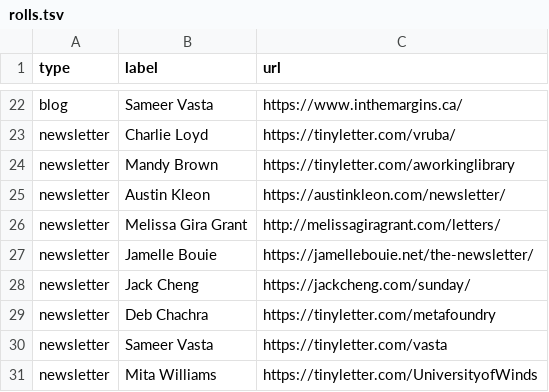
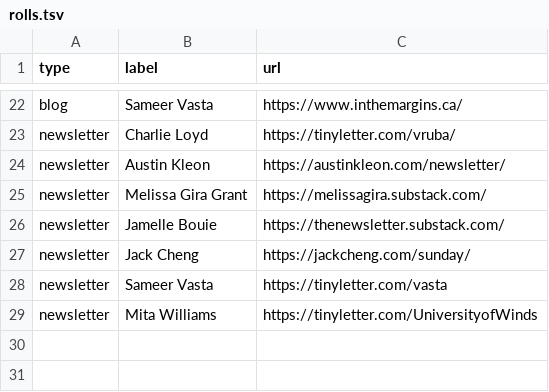
Before and after one commit to lchski/lucascherkewski.com, a TSV file: _data/rolls.tsv, drawn as a sheet; only a part is shown, gaps mark what is left out.

Commit message:
remove/update newsletters based on a review of URLs

```diff
--- a/_data/rolls.tsv
+++ b/_data/rolls.tsv
@@ -23,8 +23,6 @@ blog	Sameer Vasta	https://www.inthemargins.ca/
 newsletter	Charlie Loyd	https://tinyletter.com/vruba/
-newsletter	Mandy Brown	https://tinyletter.com/aworkinglibrary
 newsletter	Austin Kleon	https://austinkleon.com/newsletter/
-newsletter	Melissa Gira Grant	http://melissagiragrant.com/letters/
-newsletter	Jamelle Bouie	https://jamellebouie.net/the-newsletter/
+newsletter	Melissa Gira Grant	https://melissagira.substack.com/
+newsletter	Jamelle Bouie	https://thenewsletter.substack.com/
 newsletter	Jack Cheng	https://jackcheng.com/sunday/
-newsletter	Deb Chachra	https://tinyletter.com/metafoundry
 newsletter	Sameer Vasta	https://tinyletter.com/vasta
```
